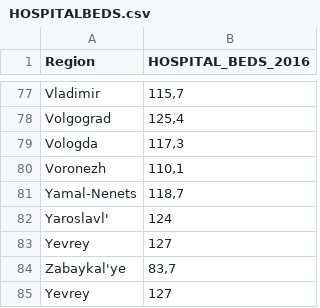
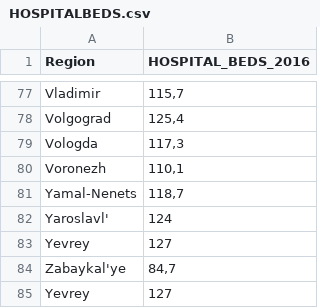
Before and after one commit to alex96736/lab4_report, a CSV file: HOSPITALBEDS.csv, drawn as a sheet; only a part is shown, gaps mark what is left out.

Commit message:
Update HOSPITALBEDS.csv

```diff
--- a/HOSPITALBEDS.csv
+++ b/HOSPITALBEDS.csv
@@ -83,3 +83,3 @@ Yaroslavl';124
 Yevrey;127
-Zabaykal'ye;83,7
+Zabaykal'ye;84,7
 Yevrey;127;
```
